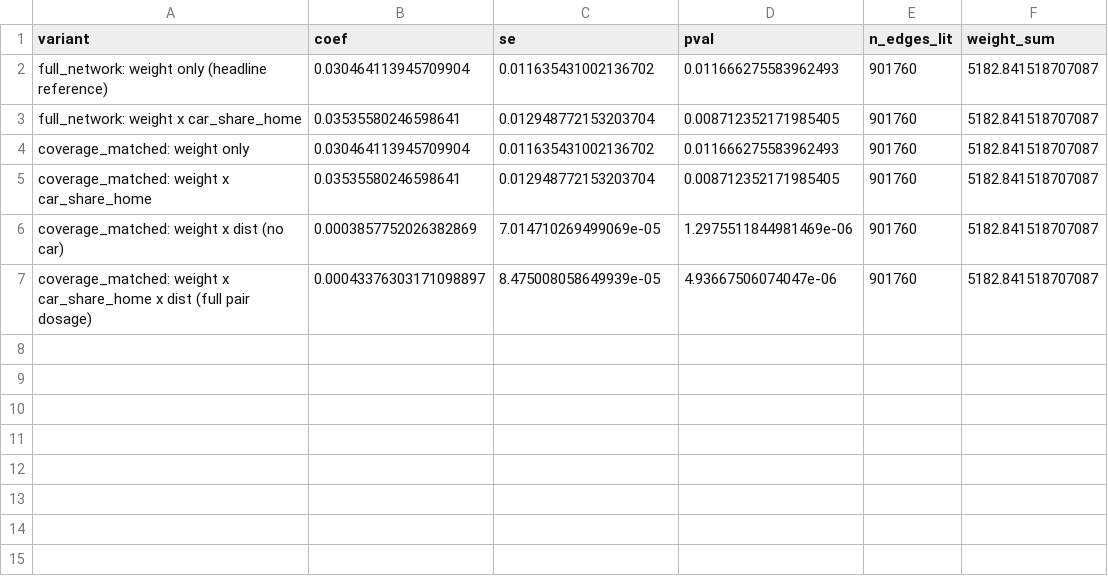
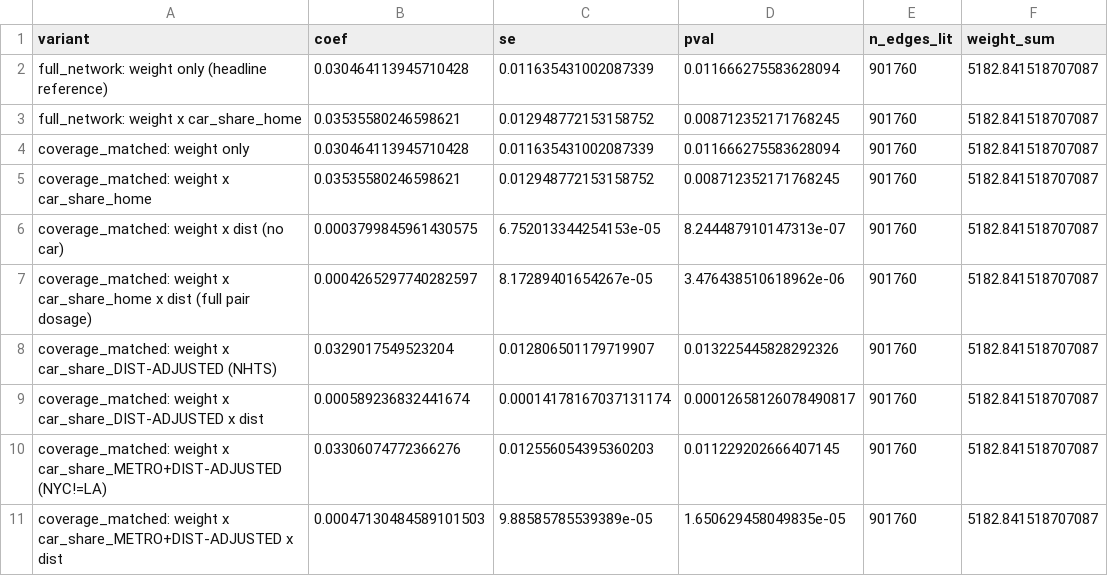
Before and after one commit to garyson03152003/Amber-alert-death, a CSV file: output/tables/reg_commuting_car_distance_dosage.csv, drawn as a sheet.

```diff
--- a/output/tables/reg_commuting_car_distance_dosage.csv
+++ b/output/tables/reg_commuting_car_distance_dosage.csv
@@ -1,7 +1,11 @@
 variant,coef,se,pval,n_edges_lit,weight_sum
-full_network: weight only (headline reference),0.030464113945709904,0.011635431002136702,0.011666275583962493,901760,5182.841518707087
-full_network: weight x car_share_home,0.03535580246598641,0.012948772153203704,0.008712352171985405,901760,5182.841518707087
-coverage_matched: weight only,0.030464113945709904,0.011635431002136702,0.011666275583962493,901760,5182.841518707087
-coverage_matched: weight x car_share_home,0.03535580246598641,0.012948772153203704,0.008712352171985405,901760,5182.841518707087
-coverage_matched: weight x dist (no car),0.0003857752026382869,7.014710269499069e-05,1.2975511844981469e-06,901760,5182.841518707087
-coverage_matched: weight x car_share_home x dist (full pair dosage),0.00043376303171098897,8.475008058649939e-05,4.93667506074047e-06,901760,5182.841518707087
+full_network: weight only (headline reference),0.030464113945710428,0.011635431002087339,0.011666275583628094,901760,5182.841518707087
+full_network: weight x car_share_home,0.03535580246598621,0.012948772153158752,0.008712352171768245,901760,5182.841518707087
+coverage_matched: weight only,0.030464113945710428,0.011635431002087339,0.011666275583628094,901760,5182.841518707087
+coverage_matched: weight x car_share_home,0.03535580246598621,0.012948772153158752,0.008712352171768245,901760,5182.841518707087
+coverage_matched: weight x dist (no car),0.0003799845961430575,6.752013344254153e-05,8.244487910147313e-07,901760,5182.841518707087
+coverage_matched: weight x car_share_home x dist (full pair dosage),0.0004265297740282597,8.17289401654267e-05,3.476438510618962e-06,901760,5182.841518707087
+coverage_matched: weight x car_share_DIST-ADJUSTED (NHTS),0.0329017549523204,0.012806501179719907,0.013225445828292326,901760,5182.841518707087
+coverage_matched: weight x car_share_DIST-ADJUSTED x dist,0.000589236832441674,0.00014178167037131174,0.00012658126078490817,901760,5182.841518707087
+coverage_matched: weight x car_share_METRO+DIST-ADJUSTED (NYC!=LA),0.03306074772366276,0.012556054395360203,0.011229202666407145,901760,5182.841518707087
+coverage_matched: weight x car_share_METRO+DIST-ADJUSTED x dist,0.00047130484589101503,9.88585785539389e-05,1.650629458049835e-05,901760,5182.841518707087
```
Also changed, not shown: output/tables/reg_own_county_dosage.csv, 7 other files.
